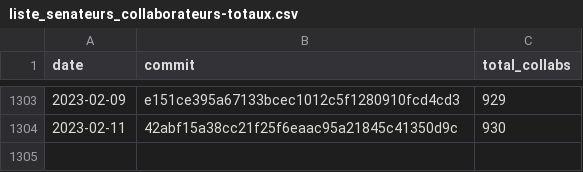
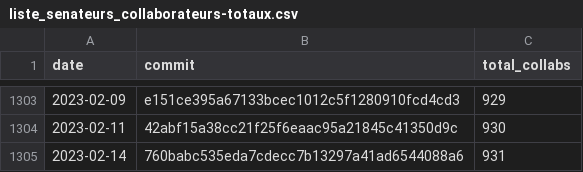
Before and after one commit to regardscitoyens/Collaborateurs-Parlement, a CSV file: data/liste_senateurs_collaborateurs-totaux.csv, drawn as a sheet; only a part is shown, gaps mark what is left out; the diff names each change by its address in the sheet, - before the commit and + after, or states it on an @@ line.

```diff
--- a/data/liste_senateurs_collaborateurs-totaux.csv
+++ b/data/liste_senateurs_collaborateurs-totaux.csv
+row 1305: 2023-02-14 | 760babc535eda7cdecc7b13297a41ad6544088a6 | 931
```
Also changed, not shown: data/liste_deputes_collaborateurs-totaux.csv.
